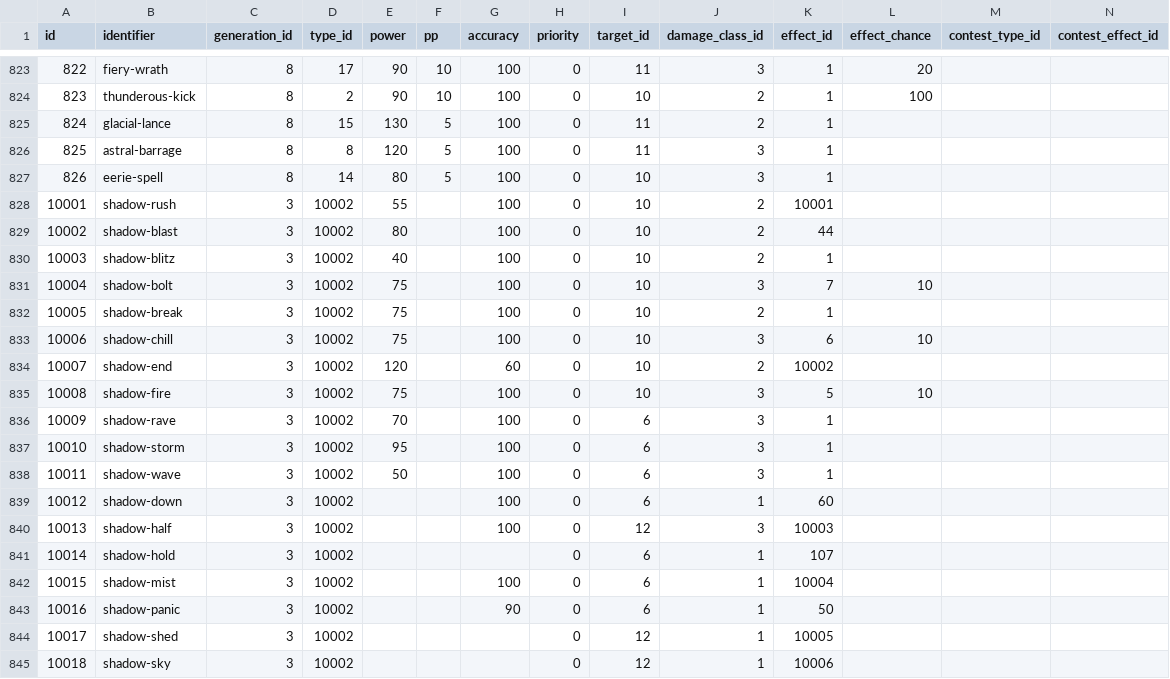
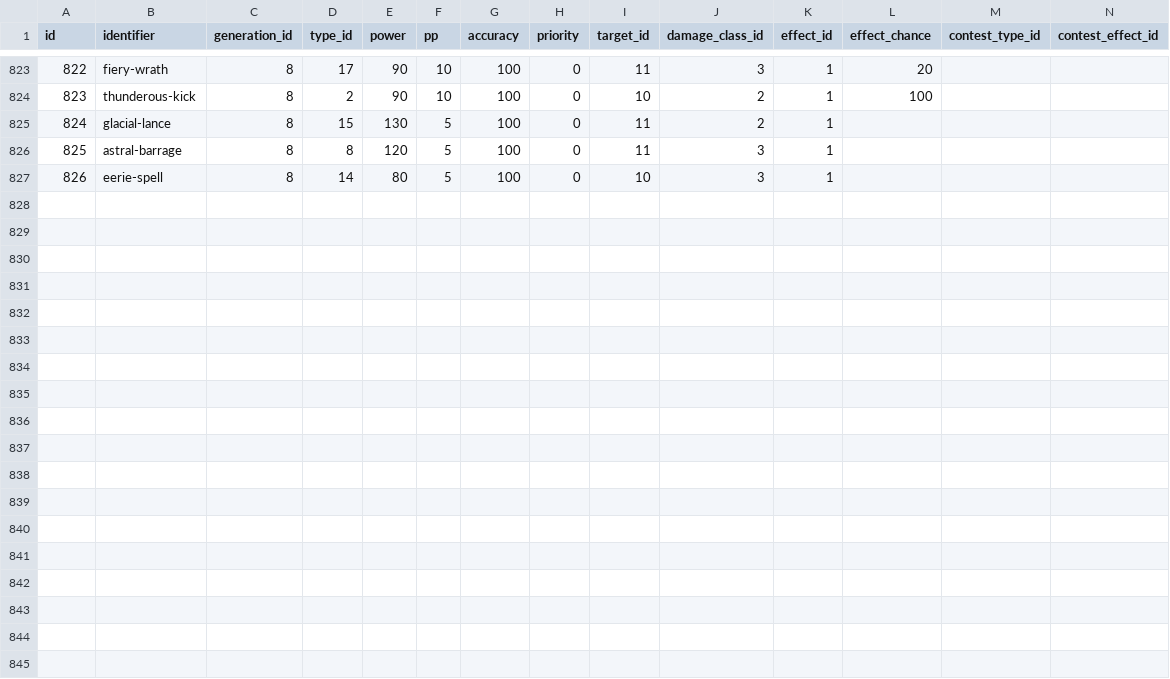
Before and after one commit to 21reyul/PokemonAgents, a CSV file: data/csv/MovesStorage.csv, drawn as a sheet; only a part is shown, gaps mark what is left out; rows hold the shown columns only; the diff names each change by its address in the sheet, - before the commit and + after, or states it on an @@ line.

```diff
--- a/data/csv/MovesStorage.csv
+++ b/data/csv/MovesStorage.csv
-row 828: 10001 | shadow-rush | 3 | 10002 | 55 |  | 100 | 0 | 10 | 2 | 10001
-row 829: 10002 | shadow-blast | 3 | 10002 | 80 |  | 100 | 0 | 10 | 2 | 44
-row 830: 10003 | shadow-blitz | 3 | 10002 | 40 |  | 100 | 0 | 10 | 2 | 1
-row 831: 10004 | shadow-bolt | 3 | 10002 | 75 |  | 100 | 0 | 10 | 3 | 7 | 10
-row 832: 10005 | shadow-break | 3 | 10002 | 75 |  | 100 | 0 | 10 | 2 | 1
-row 833: 10006 | shadow-chill | 3 | 10002 | 75 |  | 100 | 0 | 10 | 3 | 6 | 10
-row 834: 10007 | shadow-end | 3 | 10002 | 120 |  | 60 | 0 | 10 | 2 | 10002
-row 835: 10008 | shadow-fire | 3 | 10002 | 75 |  | 100 | 0 | 10 | 3 | 5 | 10
-row 836: 10009 | shadow-rave | 3 | 10002 | 70 |  | 100 | 0 | 6 | 3 | 1
-row 837: 10010 | shadow-storm | 3 | 10002 | 95 |  | 100 | 0 | 6 | 3 | 1
-row 838: 10011 | shadow-wave | 3 | 10002 | 50 |  | 100 | 0 | 6 | 3 | 1
-row 839: 10012 | shadow-down | 3 | 10002 |  |  | 100 | 0 | 6 | 1 | 60
-row 840: 10013 | shadow-half | 3 | 10002 |  |  | 100 | 0 | 12 | 3 | 10003
-row 841: 10014 | shadow-hold | 3 | 10002 |  |  |  | 0 | 6 | 1 | 107
-row 842: 10015 | shadow-mist | 3 | 10002 |  |  | 100 | 0 | 6 | 1 | 10004
-row 843: 10016 | shadow-panic | 3 | 10002 |  |  | 90 | 0 | 6 | 1 | 50
-row 844: 10017 | shadow-shed | 3 | 10002 |  |  |  | 0 | 12 | 1 | 10005
-row 845: 10018 | shadow-sky | 3 | 10002 |  |  |  | 0 | 12 | 1 | 10006
```
Also changed, not shown: data/csv/Types.csv, 3 other files.
